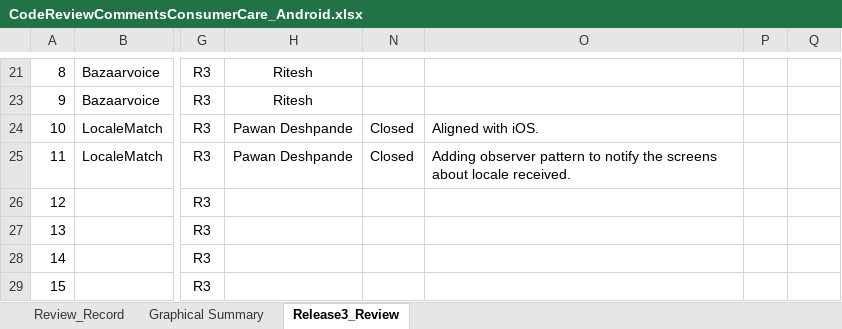
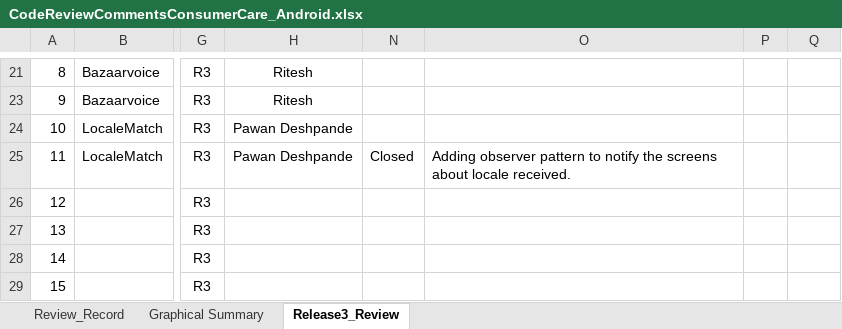
Before and after one commit to rahul2008/mobile-plf-android, an Excel workbook: CodeReviewCommentsConsumerCare_Android.xlsx, sheet Release3_Review, drawn as a sheet; only a part is shown, gaps mark what is left out; values as stored, in another font and other column widths than the file's, no borders; charts and pictures not drawn; the diff names each change by its address in the sheet, - before the commit and + after, or states it on an @@ line.

Commit message:
Adding review comments.
Defect ID : Not reqired.
Review: Pawan Deshpande
Comments: NA

```diff
--- a/CodeReviewCommentsConsumerCare_Android.xlsx (sheet Release3_Review)
+++ b/CodeReviewCommentsConsumerCare_Android.xlsx (sheet Release3_Review)
-N24: Closed
+N24: (empty)
-O24: Aligned with iOS.
+O24: (empty)
```
